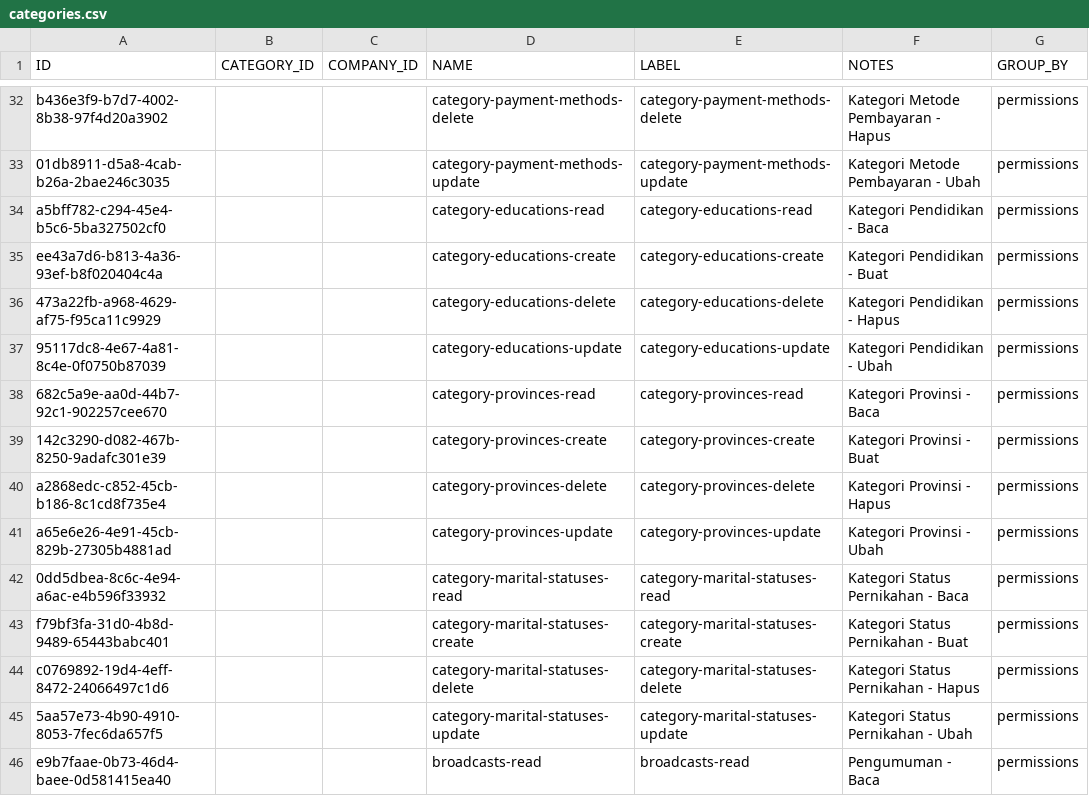
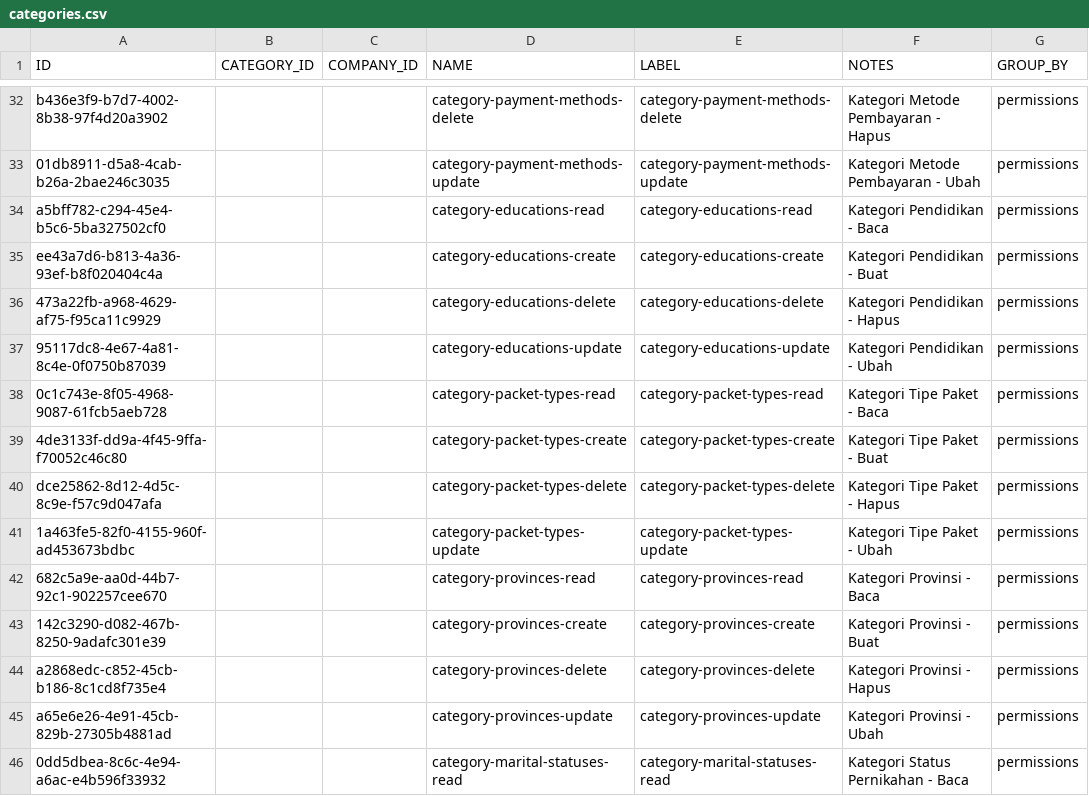
Before and after one commit to irhamsahbana/be-travel, a CSV file: database/csv/categories.csv, drawn as a sheet; only a part is shown, gaps mark what is left out; the shorter side is filled out with more unchanged rows; the diff names each change by its address in the sheet, - before the commit and + after, or states it on an @@ line.

Commit message:
main: - add permission for packet type in categories table

```diff
--- a/database/csv/categories.csv
+++ b/database/csv/categories.csv
+row 38: 0c1c743e-8f05-4968-9087-61fcb5aeb728 |  |  | category-packet-types-read | category-packet-types-read | Kategori Tipe Paket - Baca | permissions
+row 39: 4de3133f-dd9a-4f45-9ffa-f70052c46c80 |  |  | category-packet-types-create | category-packet-types-create | Kategori Tipe Paket - Buat | permissions
+row 40: dce25862-8d12-4d5c-8c9e-f57c9d047afa |  |  | category-packet-types-delete | category-packet-types-delete | Kategori Tipe Paket - Hapus | permissions
+row 41: 1a463fe5-82f0-4155-960f-ad453673bdbc |  |  | category-packet-types-update | category-packet-types-update | Kategori Tipe Paket - Ubah | permissions
```
Also changed, not shown: 1 other file.
